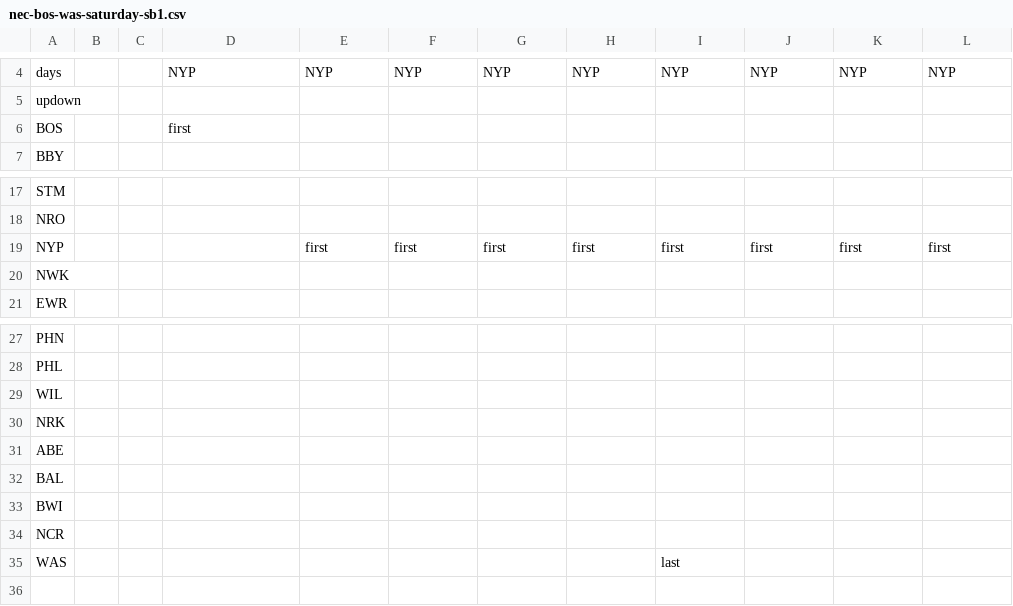
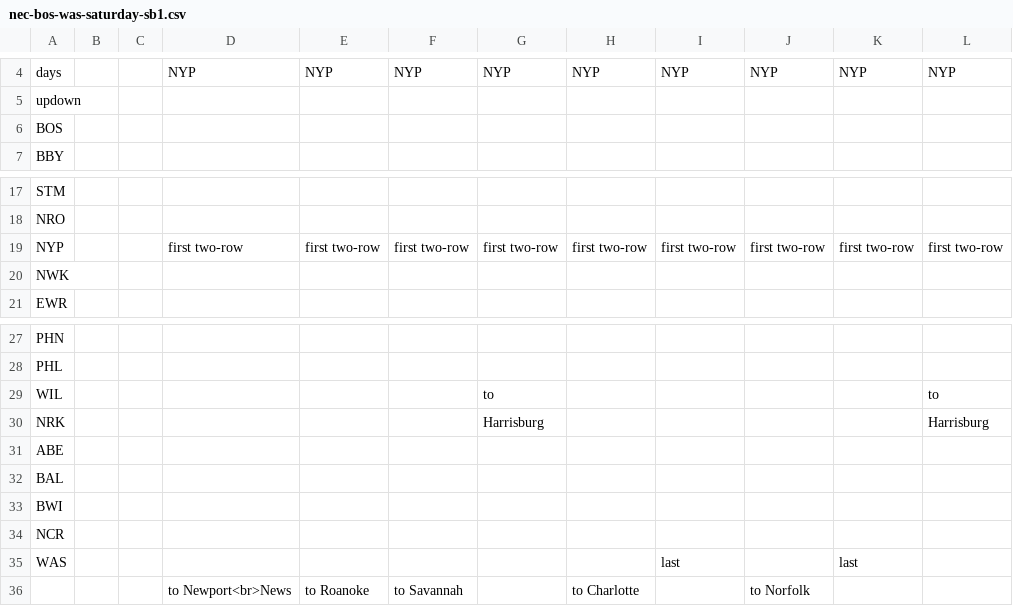
Before and after one commit to neroden/timetable_kit, a CSV file: timetable_kit/specs_amtrak/nec-bos-was-saturday-sb1.csv, drawn as a sheet; only a part is shown, gaps mark what is left out.

Commit message:
NEC Saturday Southbound: Full polish on timetable.

```diff
--- a/timetable_kit/specs_amtrak/nec-bos-was-saturday-sb1.csv
+++ b/timetable_kit/specs_amtrak/nec-bos-was-saturday-sb1.csv
@@ -5,3 +5,3 @@ days,,,NYP,NYP,NYP,NYP,NYP,NYP,NYP,NYP,NYP
 updown,,,,,,,,,,,
-BOS,,,first,,,,,,,,
+BOS,,,,,,,,,,,
 BBY,,,,,,,,,,,
@@ -18,3 +18,3 @@ STM,,,,,,,,,,,
 NRO,,,,,,,,,,,
-NYP,,,,first,first,first,first,first,first,first,first
+NYP,,,first two-row,first two-row,first two-row,first two-row,first two-row,first two-row,first two-row,first two-row,first two-row
 NWK,,,,,,,,,,,
@@ -28,4 +28,4 @@ PHN,,,,,,,,,,,
 PHL,,,,,,,,,,,
-WIL,,,,,,,,,,,
-NRK,,,,,,,,,,,
+WIL,,,,,,to,,,,,to
+NRK,,,,,,Harrisburg,,,,,Harrisburg
 ABE,,,,,,,,,,,
@@ -34,2 +34,3 @@ BWI,,,,,,,,,,,
 NCR,,,,,,,,,,,
-WAS,,,,,,,,last,,,
+WAS,,,,,,,,last,,last,
+,,,to Newport<br>News,to Roanoke,to Savannah,,to Charlotte,,to Norfolk,,
```
Also changed, not shown: timetable_kit/specs_amtrak/nec-bos-was-saturday-sb2.csv, timetable_kit/specs_amtrak/nec-bos-was-saturday-sb3.csv, 1 other file.
